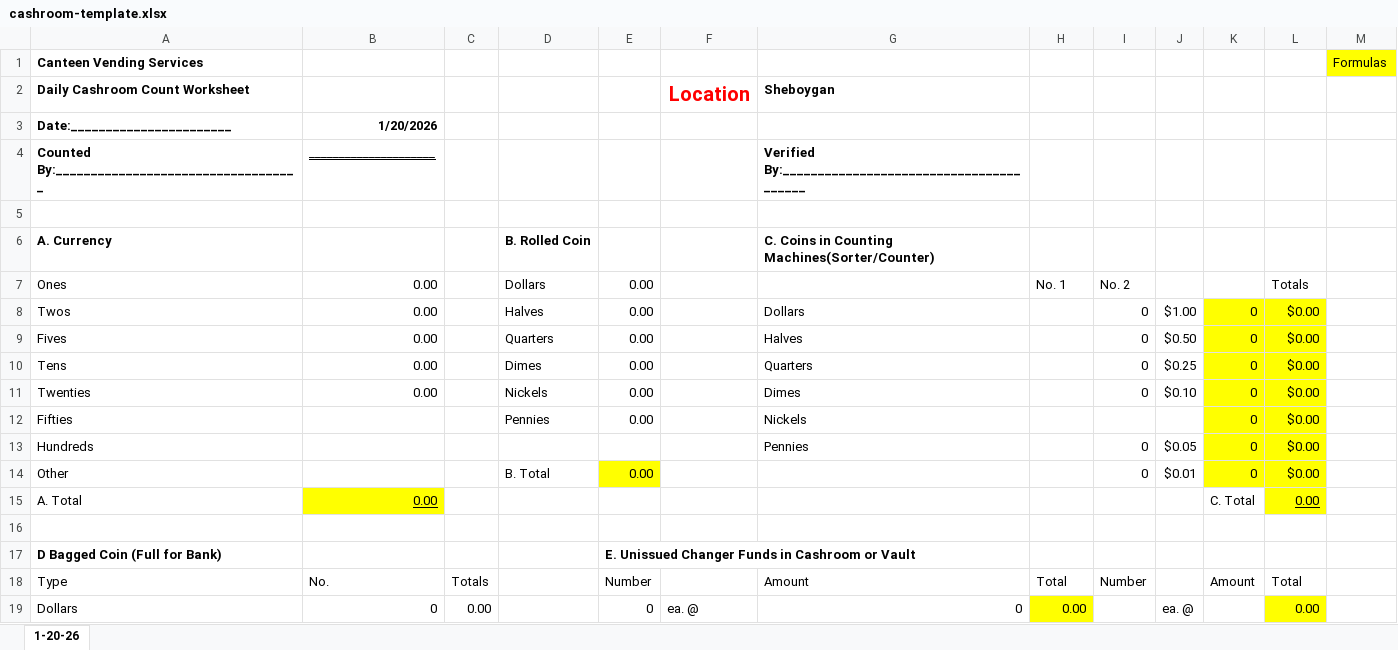
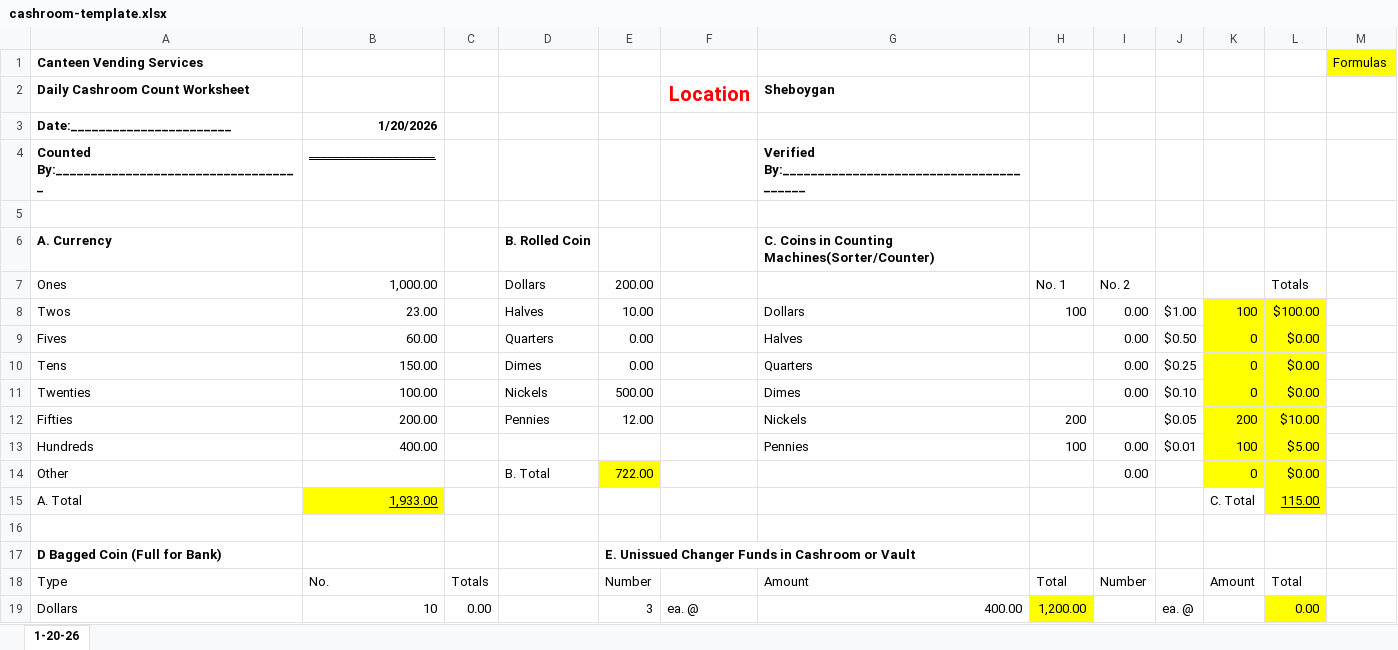
Before and after one commit to tarandeep9213/Compass-Final, an Excel workbook: frontend/public/cashroom-template.xlsx, sheet 1-20-26, drawn as a sheet; only a part is shown; values as stored, in another font and other column widths than the file's, no borders; removed rows and columns are numbered as before the commit, all else as after; the diff covers the shown part only; the diff names each change by its address in the sheet, - before the commit and + after, or states it on an @@ line.

```diff
--- a/frontend/public/cashroom-template.xlsx (sheet 1-20-26)
+++ b/frontend/public/cashroom-template.xlsx (sheet 1-20-26)
-B7: 0.00
+B7: 1,000.00
-E7: 0.00
+E7: 200.00
-B8: 0.00
+B8: 23.00
-E8: 0.00
+E8: 10.00
-H8: (empty)
+H8: 100
-I8:I11: 0
+I8:I11: 0.00
-K8: 0
+K8: 100
-L8: $0.00
+L8: $100.00
-B9: 0.00
+B9: 60.00
-B10: 0.00
+B10: 150.00
-B11: 0.00
+B11: 100.00
-E11: 0.00
+E11: 500.00
-B12: (empty)
+B12: 200.00
-E12: 0.00
+E12: 12.00
-H12: (empty)
+H12: 200
-J12: (empty)
+J12: $0.05
-K12: 0
+K12: 200
-L12: $0.00
+L12: $10.00
-row 13: Hundreds |  |  |  |  |  | Pennies |  | 0 | $0.05 | 0 | $0.00
+row 13: Hundreds | 400.00 |  |  |  |  | Pennies | 100 | 0.00 | $0.01 | 100 | $5.00
-E14: 0.00
+E14: 722.00
-I14: 0
+I14: 0.00
-J14: $0.01
+J14: (empty)
-B15: 0.00
+B15: 1,933.00
-L15: 0.00
+L15: 115.00
-B19: 0
+B19: 10
-E19: 0
+E19: 3
-G19 (Sheboygan): 0
+G19 (Sheboygan): 400.00
-H19: 0.00
+H19: 1,200.00
```
Also changed, not shown: 2 added rows, 2 removed rows and 28 edited cells elsewhere in this sheet, formulas that keep their value, 1 other file.
